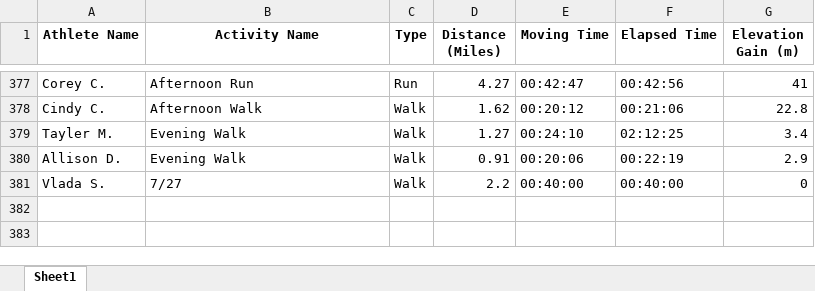
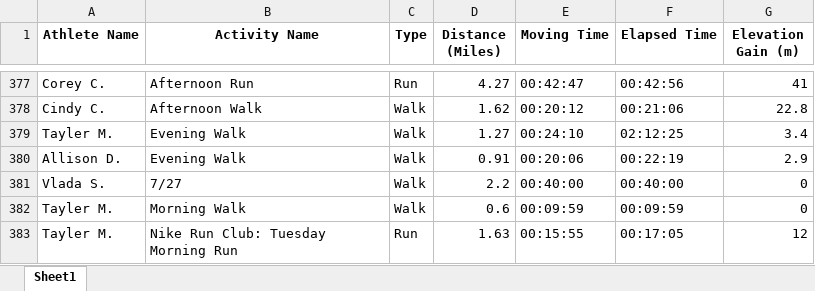
Before and after one commit to aiteam5-hub/TeamDistanceChallenge, an Excel workbook: strava_club_activities.xlsx, sheet Sheet1, drawn as a sheet; only a part is shown, gaps mark what is left out; values as stored, in another font and other column widths than the file's, no borders; the diff names each change by its address in the sheet, - before the commit and + after, or states it on an @@ line.

```diff
--- a/strava_club_activities.xlsx (sheet Sheet1)
+++ b/strava_club_activities.xlsx (sheet Sheet1)
+row 382: Tayler M. | Morning Walk | Walk | 0.6 | 00:09:59 | 00:09:59 | 0
+row 383: Tayler M. | Nike Run Club: Tuesday Morning Run | Run | 1.63 | 00:15:55 | 00:17:05 | 12
```
Also changed, not shown: 1 other file.
